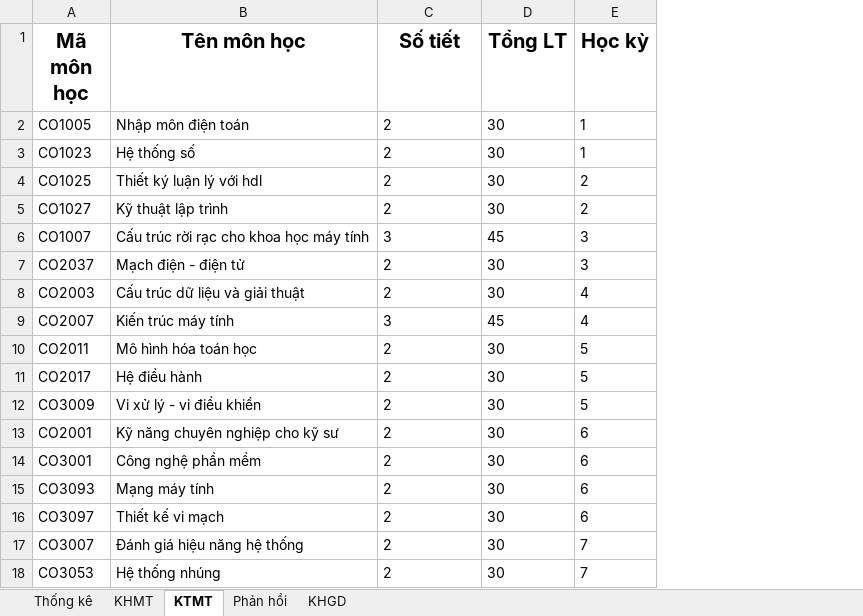
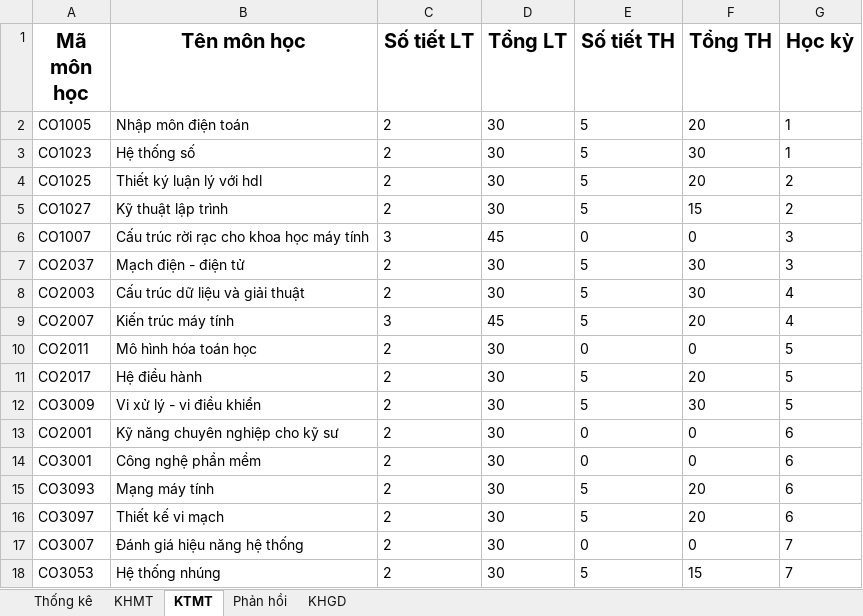
Before and after one commit to GiangHoGoVap/SmartUniScheduler, an Excel workbook: data/Dự kiến SVMT_242 data.xlsx, sheet KTMT, drawn as a sheet; values as stored, in another font and other column widths than the file's, no borders; the diff names each change by its address in the sheet, - before the commit and + after, or states it on an @@ line.

```diff
--- a/data/Dự kiến SVMT_242 data.xlsx (sheet KTMT)
+++ b/data/Dự kiến SVMT_242 data.xlsx (sheet KTMT)
+column E (Số tiết TH), rows 2-18: 5 | 5 | 5 | 5 | 0 | 5 | 5 | 5 | 0 | 5 | 5 | 0 | 0 | 5 | 5 | 0 | 5
+column F (Tổng TH), rows 2-18: 20 | 30 | 20 | 15 | 0 | 30 | 30 | 20 | 0 | 20 | 30 | 0 | 0 | 20 | 20 | 0 | 15
-C1: Số tiết
+C1: Số tiết LT
```
Also changed, not shown: sheet Thống kê, sheet KHMT, output/Sol-2.xlsx, 7 other files.
